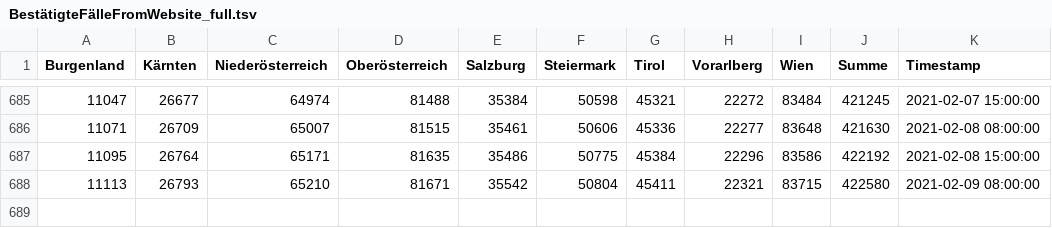
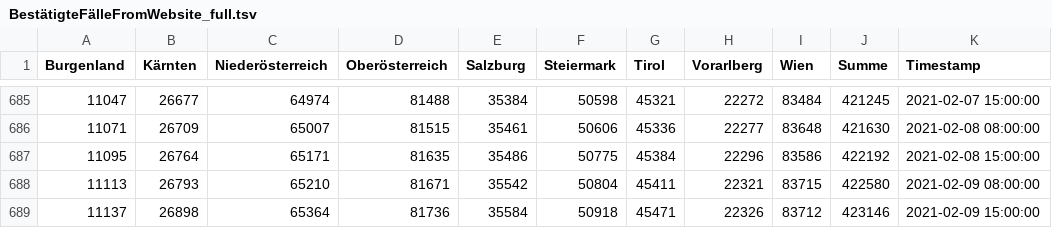
Before and after one commit to colazivi/Covid19-Data-Austria, a TSV file: tsv/website/BestätigteFälleFromWebsite_full.tsv, drawn as a sheet; only a part is shown, gaps mark what is left out.

```diff
--- a/tsv/website/BestätigteFälleFromWebsite_full.tsv
+++ b/tsv/website/BestätigteFälleFromWebsite_full.tsv
@@ -688 +688,2 @@ Burgenland	Kärnten	Niederösterreich	Oberösterreich	Salzburg	Steiermark	Tirol
 11113	26793	65210	81671	35542	50804	45411	22321	83715	422580	2021-02-09 08:00:00
+11137	26898	65364	81736	35584	50918	45471	22326	83712	423146	2021-02-09 15:00:00
```
Also changed, not shown: tsv/website/TodesfälleFromWebsite_full.tsv.
